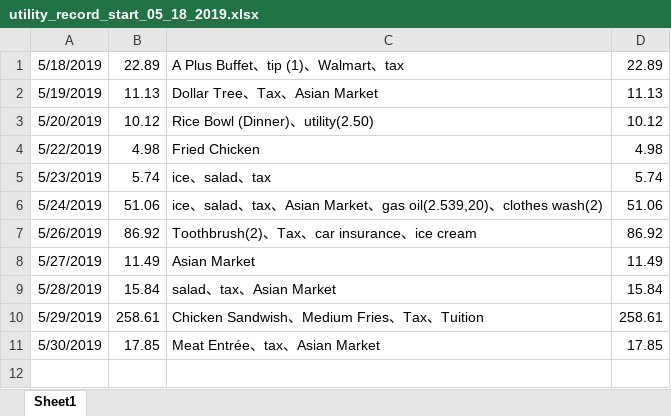
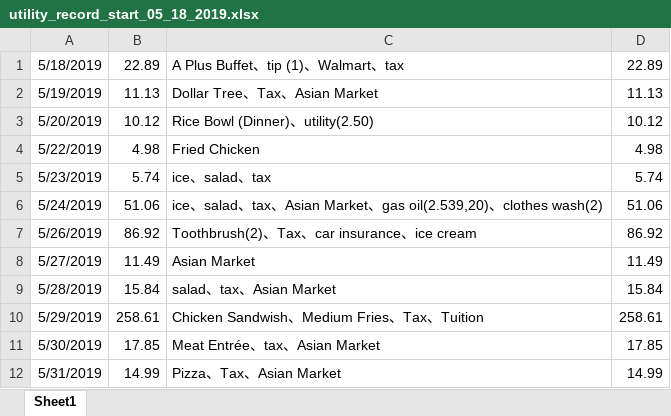
Before and after one commit to jiaqixu/personal_utility, an Excel workbook: utility_record_start_05_18_2019.xlsx, sheet Sheet1, drawn as a sheet; values as stored, in another font and other column widths than the file's, no borders; the diff names each change by its address in the sheet, - before the commit and + after, or states it on an @@ line.

Commit message:
add_day_05_31_2019

```diff
--- a/utility_record_start_05_18_2019.xlsx (sheet Sheet1)
+++ b/utility_record_start_05_18_2019.xlsx (sheet Sheet1)
+row 12: 5/31/2019 | 14.99 | Pizza、Tax、Asian Market | 14.99
```
